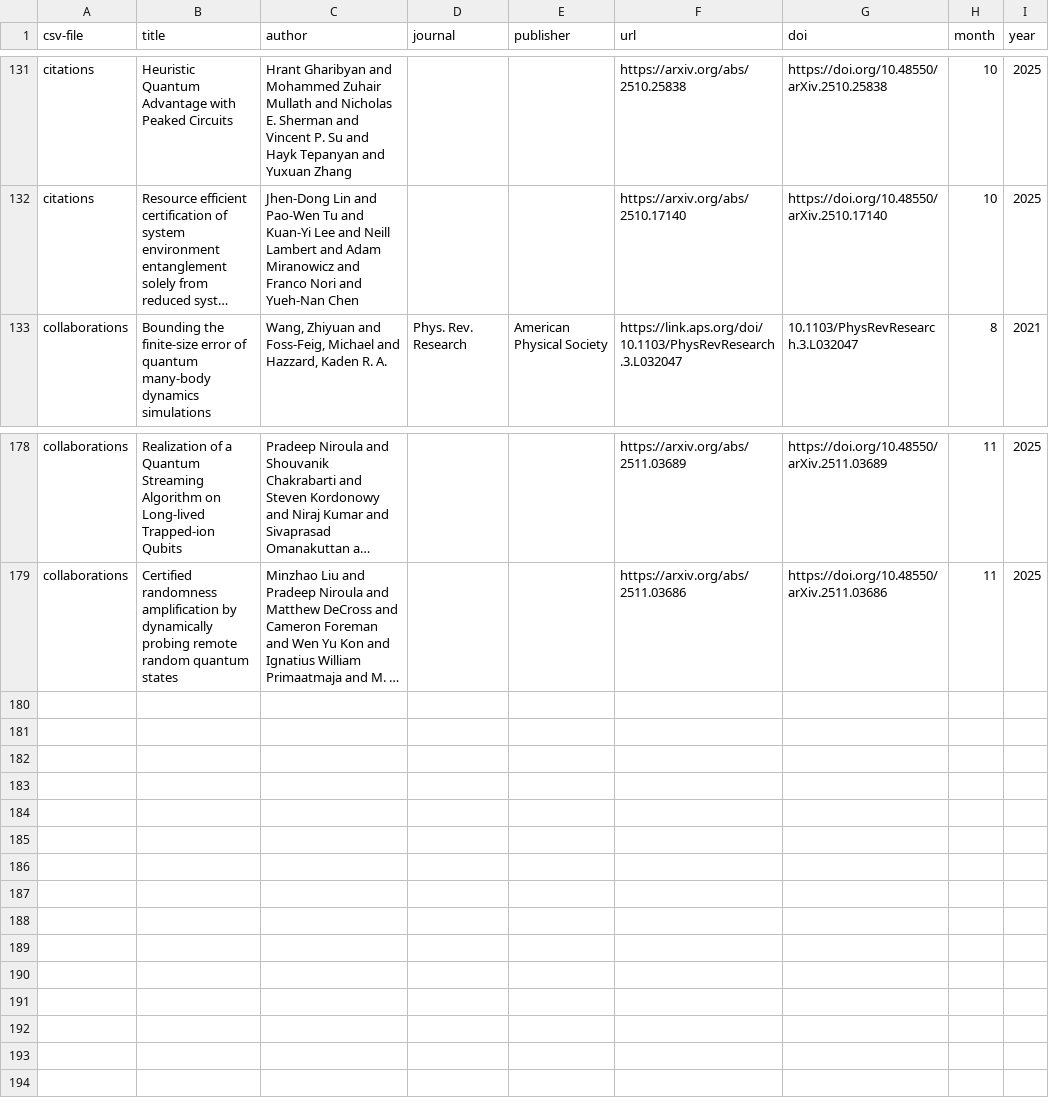
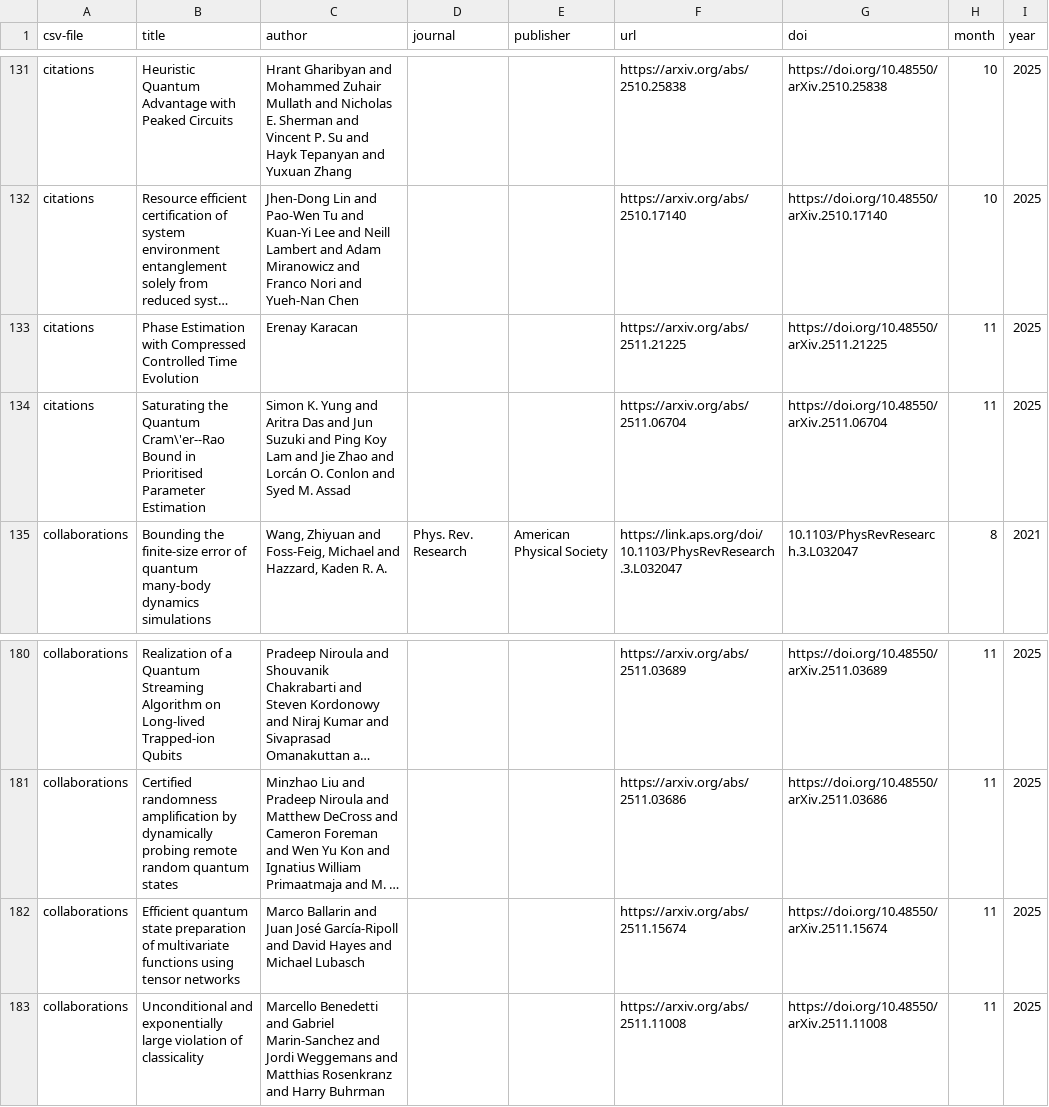
Before and after one commit to Quantinuum/quantinuum-publications, a CSV file: csv/hardware-references.csv, drawn as a sheet; only a part is shown, gaps mark what is left out; long unchanged cells end in …; the diff names each change by its address in the sheet, - before the commit and + after, or states it on an @@ line.

```diff
--- a/csv/hardware-references.csv
+++ b/csv/hardware-references.csv
+row 133: citations | Phase Estimation with Compressed Controlled Time Evolution | Erenay Karacan |  |  | https://arxiv.org/abs/2511.21225 | https://doi.org/10.48550/arXiv.2511.21225 | 11 | 2025
+row 134: citations | Saturating the Quantum Cram\'er--Rao Bound in Prioritised Parameter Estimation | Simon K. Yung and Aritra Das and Jun Suzuki and Ping Koy Lam and Jie Zhao and Lorcán O. Conlon and Syed M. Assad |  |  | https://arxiv.org/abs/2511.06704 | https://doi.org/10.48550/arXiv.2511.06704 | 11 | 2025
+row 182: collaborations | Efficient quantum state preparation of multivariate functions using tensor networks | Marco Ballarin and Juan José García-Ripoll and David Hayes and Michael Lubasch |  |  | https://arxiv.org/abs/2511.15674 | https://doi.org/10.48550/arXiv.2511.15674 | 11 | 2025
+row 183: collaborations | Unconditional and exponentially large violation of classicality | Marcello Benedetti and Gabriel Marin-Sanchez and Jordi Weggemans and Matthias Rosenkranz and Harry Buhrman |  |  | https://arxiv.org/abs/2511.11008 | https://doi.org/10.48550/arXiv.2511.11008 | 11 | 2025
```
Also changed, not shown: csv/hardware-citations.csv, csv/hardware-collaborations.csv.
